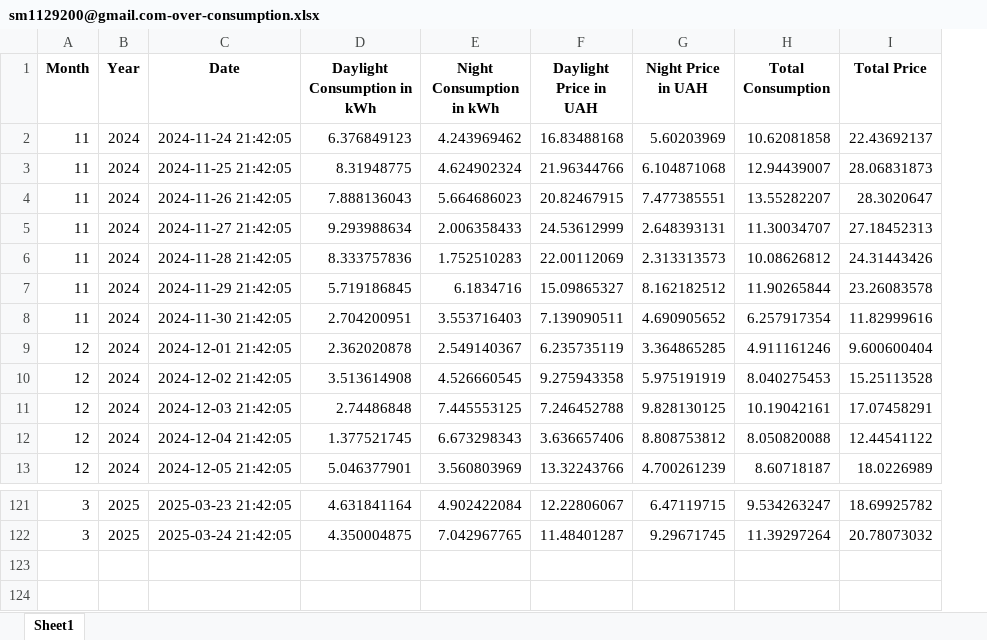
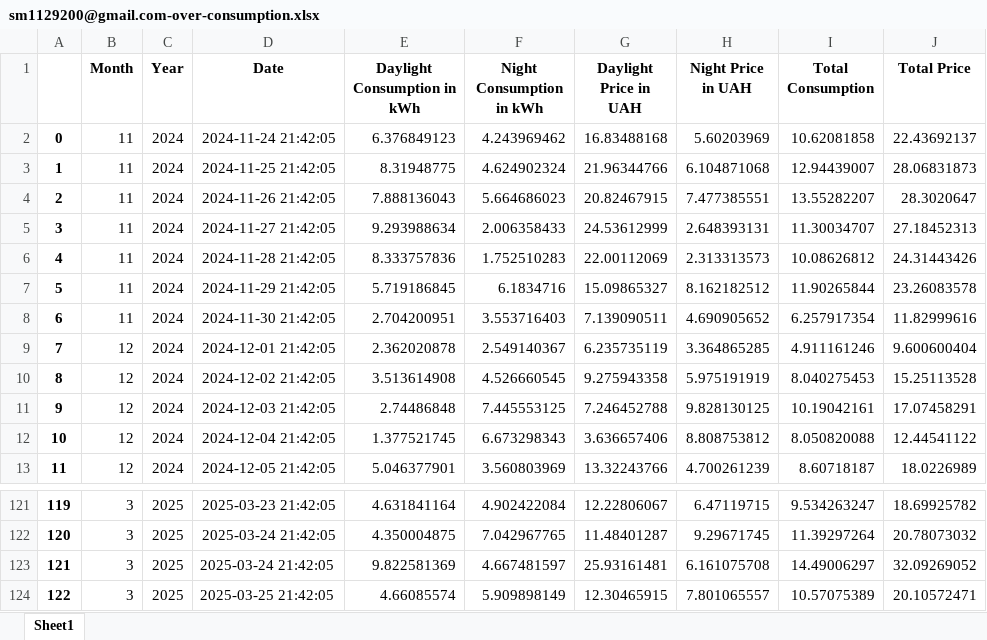
Before and after one commit to smsososo/okok, an Excel workbook: Data/sm1129200@gmail.com-over-consumption.xlsx, sheet Sheet1, drawn as a sheet; only a part is shown, gaps mark what is left out; values as stored, in another font and other column widths than the file's, no borders; the diff names each change by its address in the sheet, - before the commit and + after, or states it on an @@ line.

```diff
--- a/Data/sm1129200@gmail.com-over-consumption.xlsx (sheet Sheet1)
+++ b/Data/sm1129200@gmail.com-over-consumption.xlsx (sheet Sheet1)
+column A, rows 2-13: 0 | 1 | 2 | 3 | 4 | 5 | 6 | 7 | 8 | 9 | 10 | 11; rows 121-122: 119 | 120
+row 123: 121 | 3 | 2025 | 2025-03-24 21:42:05 | 9.822581369 | 4.667481597 | 25.93161481 | 6.161075708 | 14.49006297 | 32.09269052
+row 124: 122 | 3 | 2025 | 2025-03-25 21:42:05 | 4.66085574 | 5.909898149 | 12.30465915 | 7.801065557 | 10.57075389 | 20.10572471
```
Also changed, not shown: Data/sm1129200@gmail.com-households-data.xlsx, Data/sm1129200@gmail.com-solar-data.xlsx, 1 other file.
